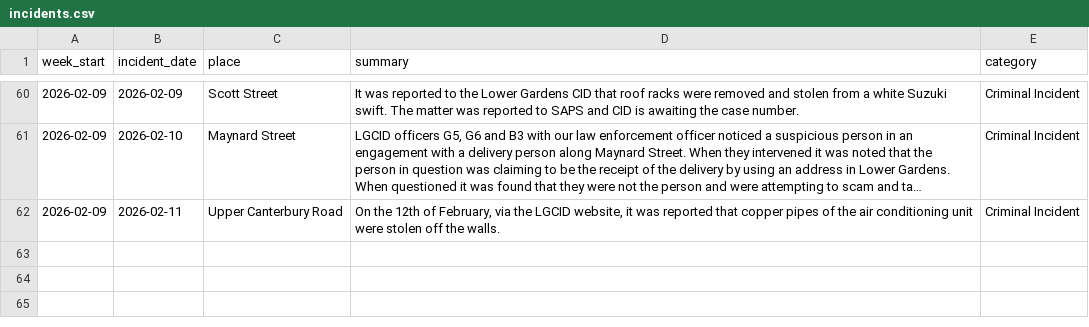
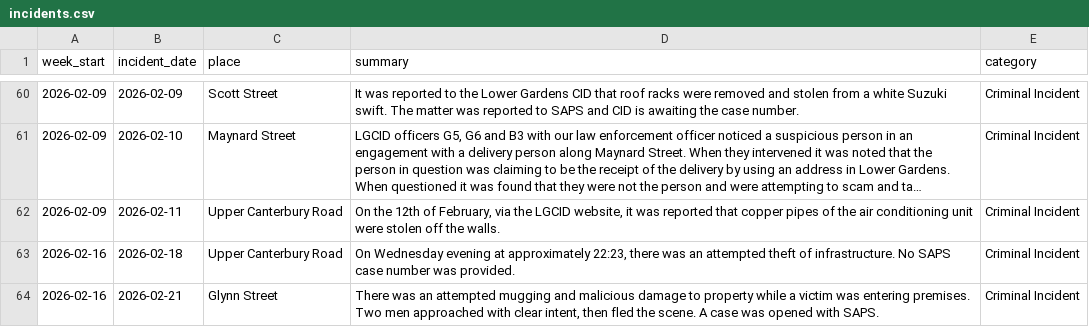
Before and after one commit to lgcid/cid-dashboard, a CSV file: data/exports/incidents.csv, drawn as a sheet; only a part is shown, gaps mark what is left out; long unchanged cells end in …; the diff names each change by its address in the sheet, - before the commit and + after, or states it on an @@ line.

Commit message:
Add this week's data

```diff
--- a/data/exports/incidents.csv
+++ b/data/exports/incidents.csv
+row 63: 2026-02-16 | 2026-02-18 | Upper Canterbury Road | On Wednesday evening at approximately 22:23, there was an attempted theft of infrastructure. No SAPS case number was provided. | Criminal Incident
+row 64: 2026-02-16 | 2026-02-21 | Glynn Street | There was an attempted mugging and malicious damage to property while a victim was entering premises. Two men approached with clear intent, then fled the scene. A case was opened with SAPS. | Criminal Incident
```
Also changed, not shown: data/exports/weekly_metrics.csv.
